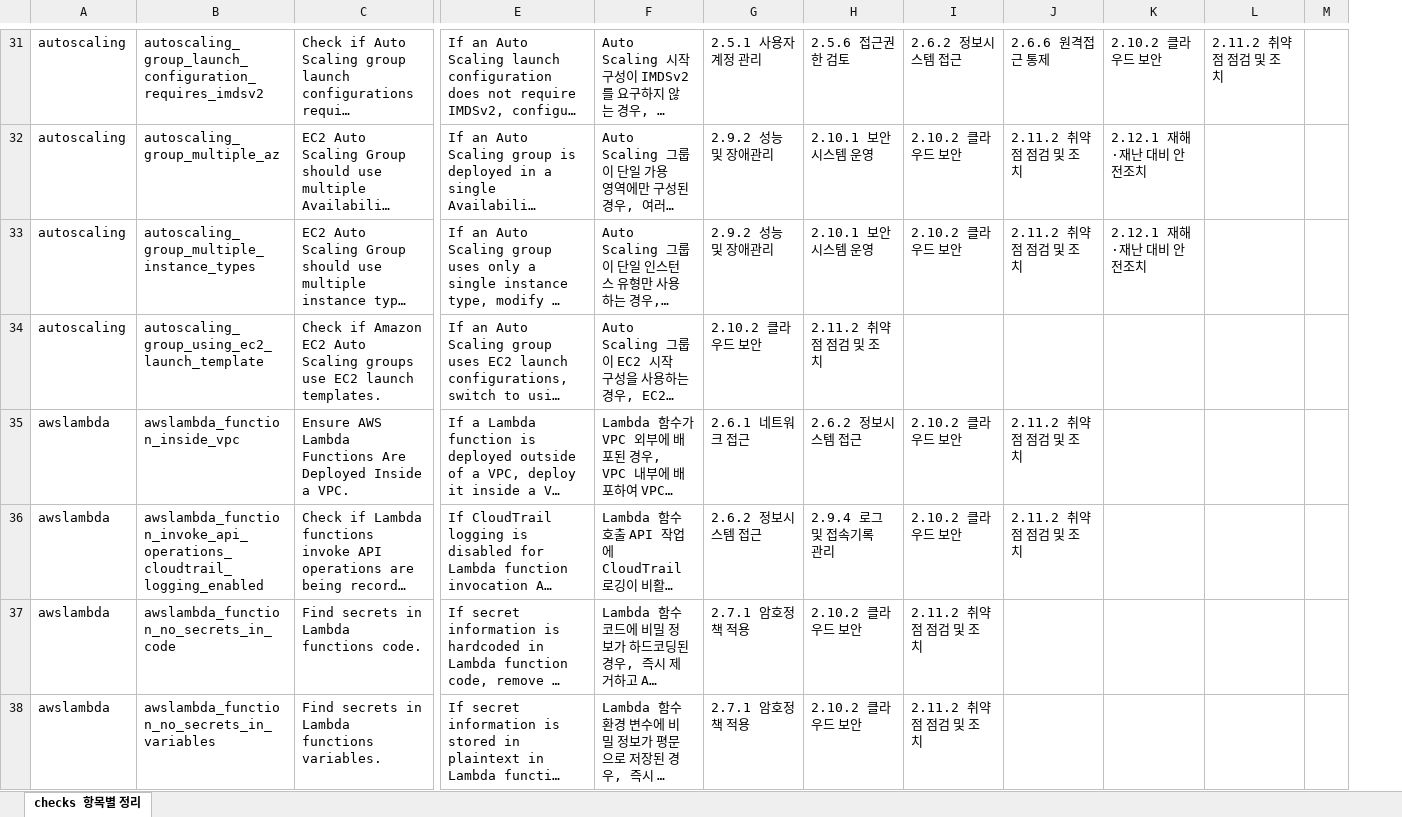
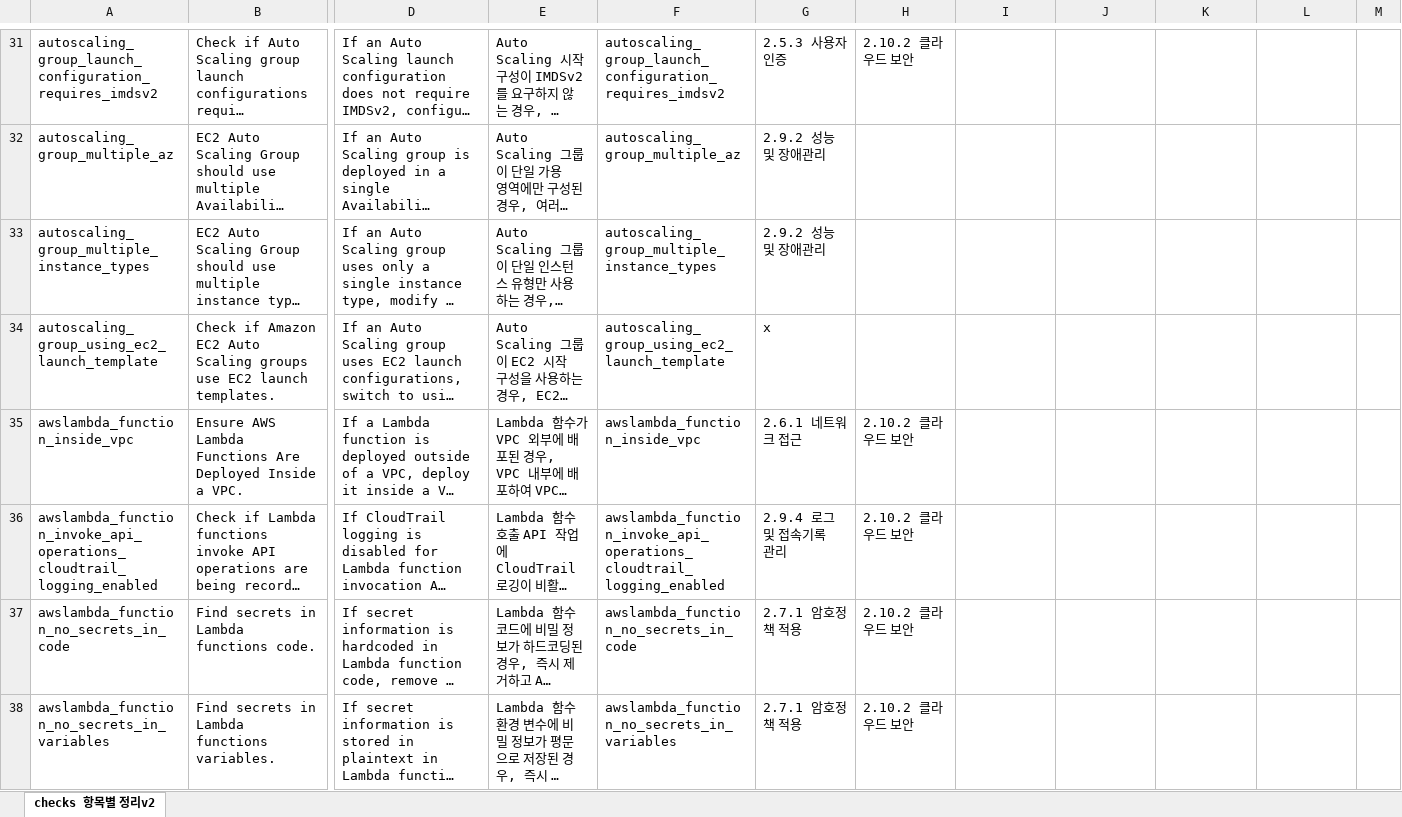
Before and after one commit to WHS3-CloudGuardians/Cloud-infra, an Excel workbook: docs/kisa_isms_p_2023_aws_resources_mapping.xlsx, sheet checks 항목별 정리v2, drawn as a sheet; only a part is shown, gaps mark what is left out; long unchanged cells end in …; values as stored, in another font and other column widths than the file's, no cell formats; charts and pictures and table styles not drawn; removed rows and columns are numbered as before the commit, all else as after; the diff covers the shown part only; the diff names each change by its address in the sheet, - before the commit and + after, or states it on an @@ line.

```diff
--- a/docs/kisa_isms_p_2023_aws_resources_mapping.xlsx (sheet checks 항목별 정리v2)
+++ b/docs/kisa_isms_p_2023_aws_resources_mapping.xlsx (sheet checks 항목별 정리v2)
-sheet tab: checks 항목별 정리
+sheet tab: checks 항목별 정리v2
-column A, rows 31-38: autoscaling | autoscaling | autoscaling | autoscaling | awslambda | awslambda | awslambda | awslambda
+column F, rows 31-38: autoscaling_group_launch_configuration_requires_imdsv2 | autoscaling_group_multiple_az | autoscaling_group_multiple_instance_types | autoscaling_group_using_ec2_launch_template | awslambda_function_inside_vpc | awslambda_function_invoke_api_operations_cloudtrail_logging_enabled | awslambda_function_no_secrets_in_code | awslambda_function_no_secrets_in_variables
-G31: 2.5.1 사용자 계정 관리
+G31: 2.5.3 사용자 인증
-H31: 2.5.6 접근권한 검토
+H31: 2.10.2 클라우드 보안
-I31: 2.6.2 정보시스템 접근
+I31: (empty)
-J31: 2.6.6 원격접근 통제
+J31: (empty)
-K31: 2.10.2 클라우드 보안
+K31: (empty)
-L31: 2.11.2 취약점 점검 및 조치
+L31: (empty)
-H32:H33: 2.10.1 보안시스템 운영
+H32:H33: (empty)
-I32:I33: 2.10.2 클라우드 보안
+I32:I33: (empty)
-J32:J33: 2.11.2 취약점 점검 및 조치
+J32:J33: (empty)
-K32:K33: 2.12.1 재해·재난 대비 안전조치
+K32:K33: (empty)
-G34: 2.10.2 클라우드 보안
+G34: x
-H34: 2.11.2 취약점 점검 및 조치
+H34: (empty)
-H35: 2.6.2 정보시스템 접근
+H35: 2.10.2 클라우드 보안
-I35:I36: 2.10.2 클라우드 보안
+I35:I36: (empty)
-J35:J36: 2.11.2 취약점 점검 및 조치
+J35:J36: (empty)
-G36: 2.6.2 정보시스템 접근
+G36: 2.9.4 로그 및 접속기록 관리
-H36: 2.9.4 로그 및 접속기록 관리
+H36: 2.10.2 클라우드 보안
-I37:I38: 2.11.2 취약점 점검 및 조치
+I37:I38: (empty)
```
Also changed, not shown: 1391 edited cells elsewhere in this sheet, cell formats, charts or pictures.
